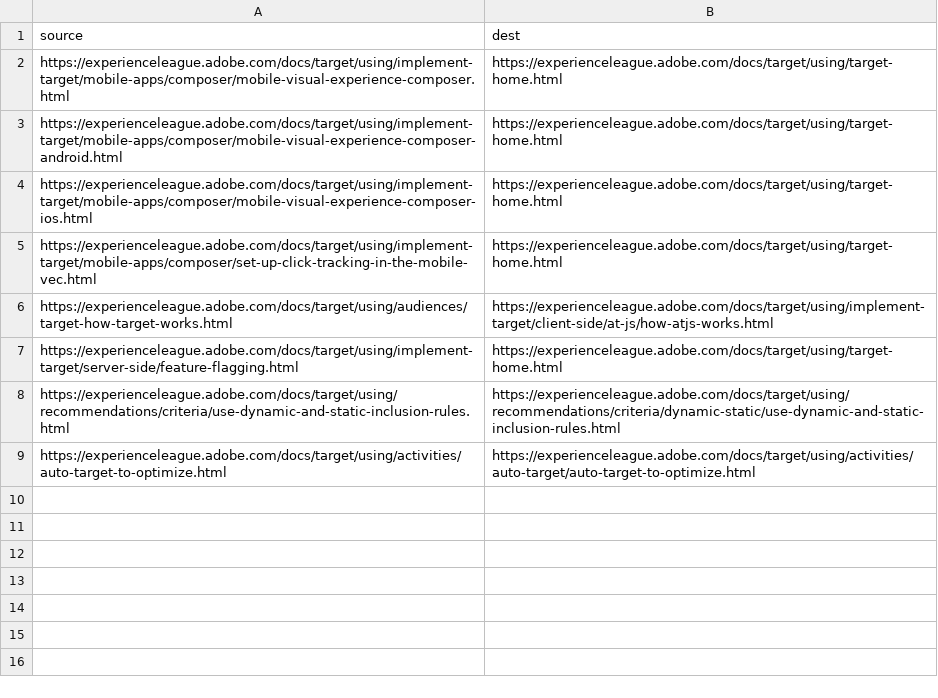
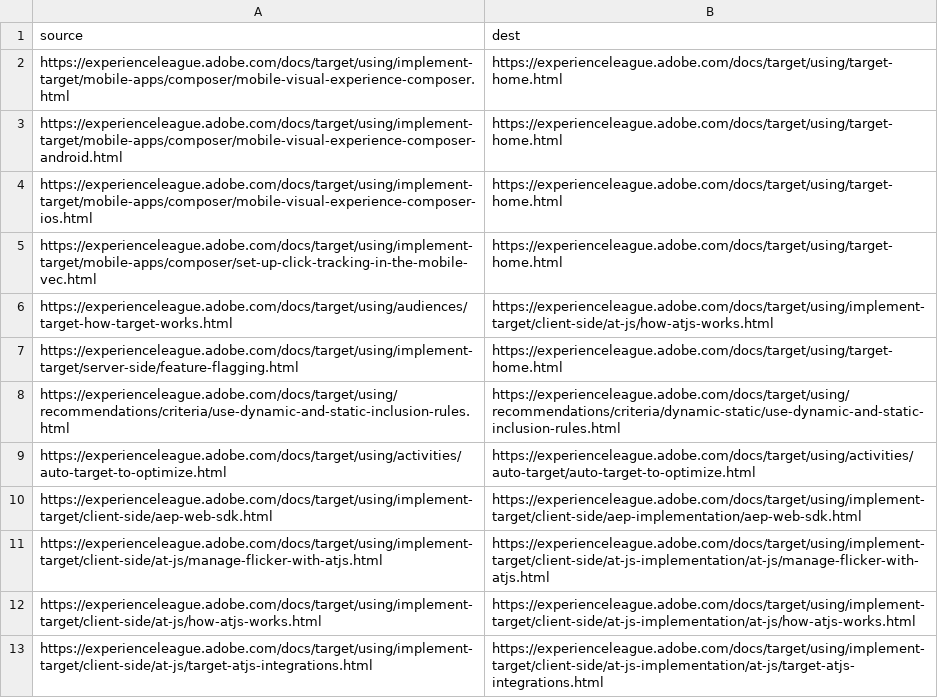
Before and after one commit to ryanpizzuto/target.en, a CSV file: redirects.csv, drawn as a sheet.

Commit message:
Update redirects.csv

```diff
--- a/redirects.csv
+++ b/redirects.csv
@@ -9 +9,5 @@ https://experienceleague.adobe.com/docs/target/using/recommendations/criteria/us
 https://experienceleague.adobe.com/docs/target/using/activities/auto-target-to-optimize.html,https://experienceleague.adobe.com/docs/target/using/activities/auto-target/auto-target-to-optimize.html
+https://experienceleague.adobe.com/docs/target/using/implement-target/client-side/aep-web-sdk.html,https://experienceleague.adobe.com/docs/target/using/implement-target/client-side/aep-implementation/aep-web-sdk.html
+https://experienceleague.adobe.com/docs/target/using/implement-target/client-side/at-js/manage-flicker-with-atjs.html,https://experienceleague.adobe.com/docs/target/using/implement-target/client-side/at-js-implementation/at-js/manage-flicker-with-atjs.html
+https://experienceleague.adobe.com/docs/target/using/implement-target/client-side/at-js/how-atjs-works.html,https://experienceleague.adobe.com/docs/target/using/implement-target/client-side/at-js-implementation/at-js/how-atjs-works.html
+https://experienceleague.adobe.com/docs/target/using/implement-target/client-side/at-js/target-atjs-integrations.html,https://experienceleague.adobe.com/docs/target/using/implement-target/client-side/at-js-implementation/at-js/target-atjs-integrations.html
```
